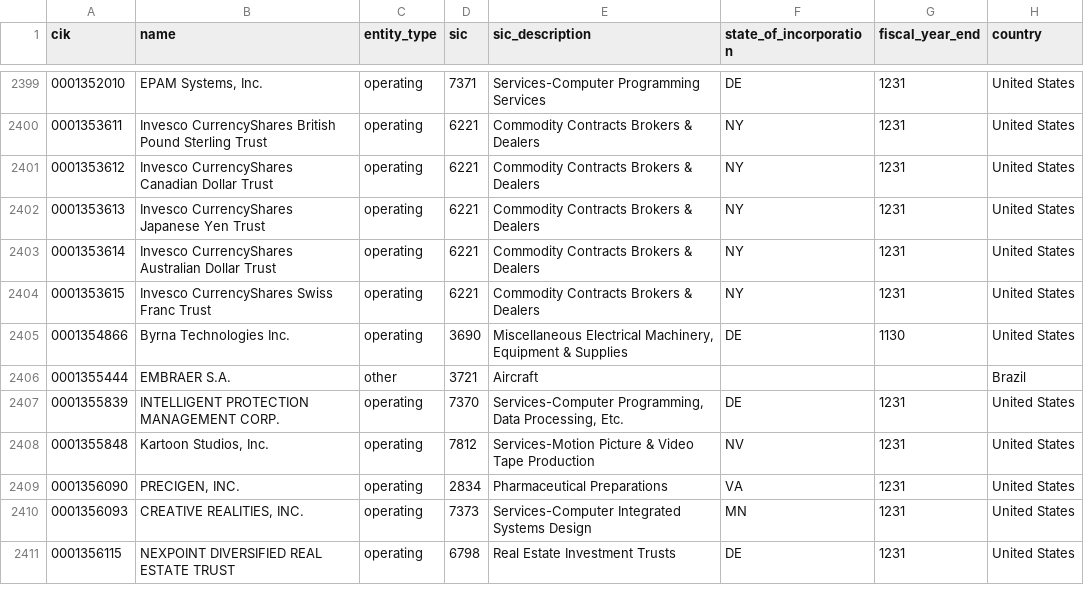
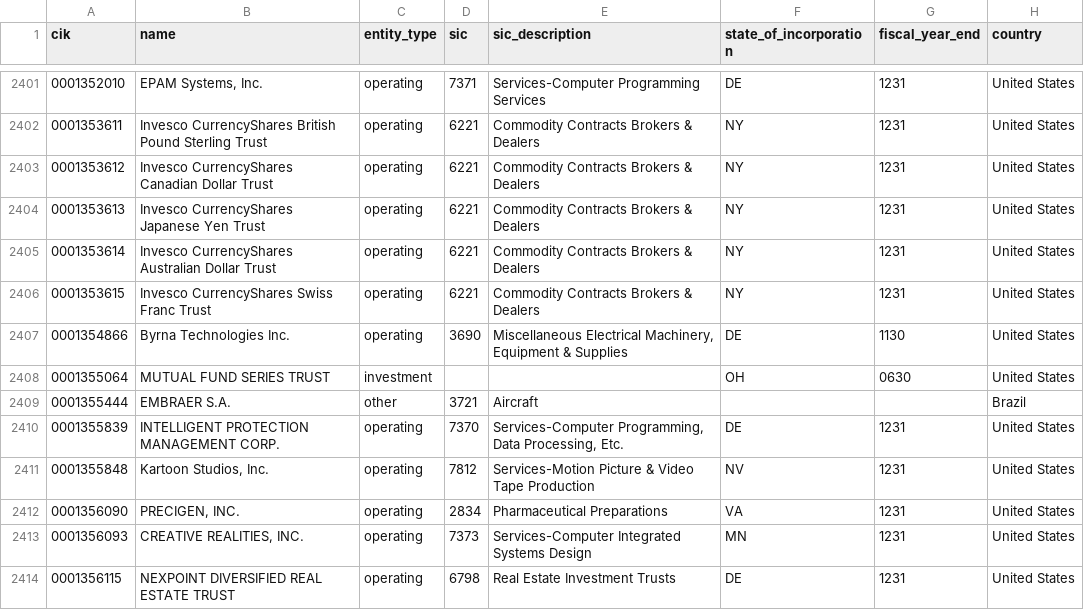
Before and after one commit to zhuy9/security-master, a CSV file: data/issuers.csv, drawn as a sheet; only a part is shown, gaps mark what is left out; the diff covers the shown part only.

```diff
--- a/data/issuers.csv
+++ b/data/issuers.csv
@@ -2405,2 +2407,3 @@ cik,name,entity_type,sic,sic_description,state_of_incorporation,fiscal_year_end,
 0001354866,Byrna Technologies Inc.,operating,3690,"Miscellaneous Electrical Machinery, Equipment & Supplies",DE,1130,United States
+0001355064,MUTUAL FUND SERIES TRUST,investment,,,OH,0630,United States
 0001355444,EMBRAER S.A.,other,3721,Aircraft,,,Brazil
```
Also changed, not shown: 6 added rows elsewhere in this file, 2 other files.
